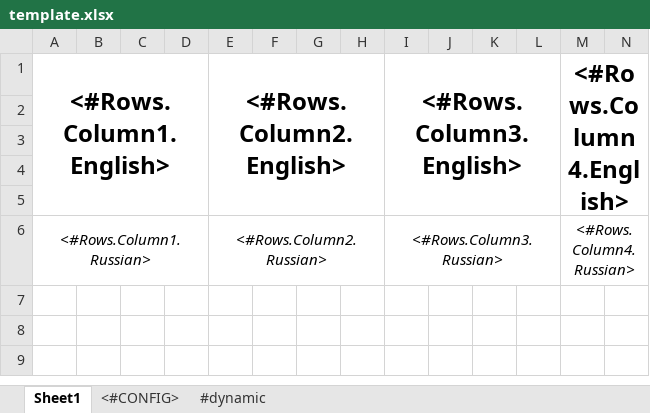
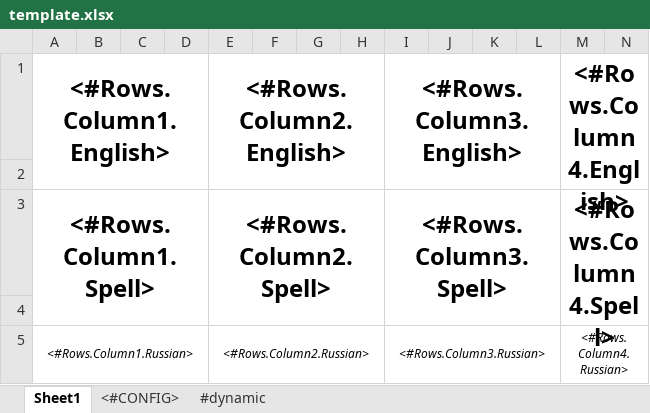
Before and after one commit to fargutvest/EnglishWordsStickersDesktop, an Excel workbook: Templates/template.xlsx, sheet Sheet1, drawn as a sheet; only a part is shown; values as stored, in another font and other column widths than the file's, no borders; removed rows and columns are numbered as before the commit, all else as after; rows hold the shown columns only; the diff names each change by its address in the sheet, - before the commit and + after, or states it on an @@ line.

Commit message:
used wooordhunt to get spelling and russian

```diff
--- a/Templates/template.xlsx (sheet Sheet1)
+++ b/Templates/template.xlsx (sheet Sheet1)
-A1:D5 merged
+A1:D2 merged
-E1:H5 merged
+E1:H2 merged
-I1:L5 merged
+I1:L2 merged
-M1:P5 merged
+M1:P2 merged
-row 3: (empty)
+row 3: <#Rows.Column1.Spell> |  |  |  | <#Rows.Column2.Spell> |  |  |  | <#Rows.Column3.Spell> |  |  |  | <#Rows.Column4.Spell>
+A3:D4 merged
+E3:H4 merged
+I3:L4 merged
+M3:P4 merged
-row 4: (empty)
@@ A5 text size: smaller @@
@@ E5 text size: smaller @@
@@ I5 text size: smaller @@
@@ M5 text size: smaller @@
```
Also changed, not shown: 6 other files.
